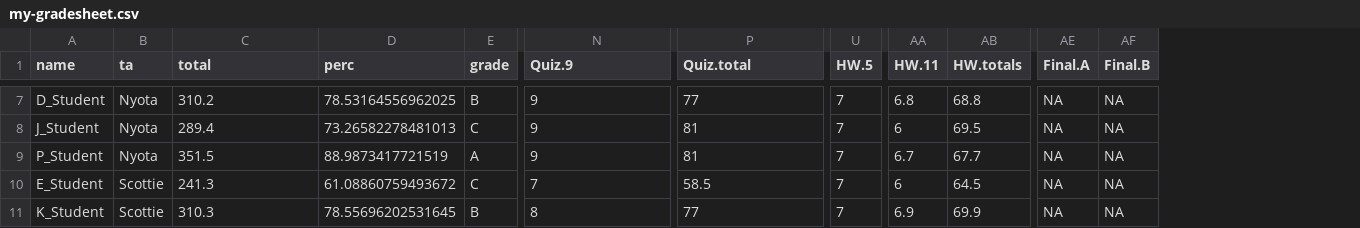
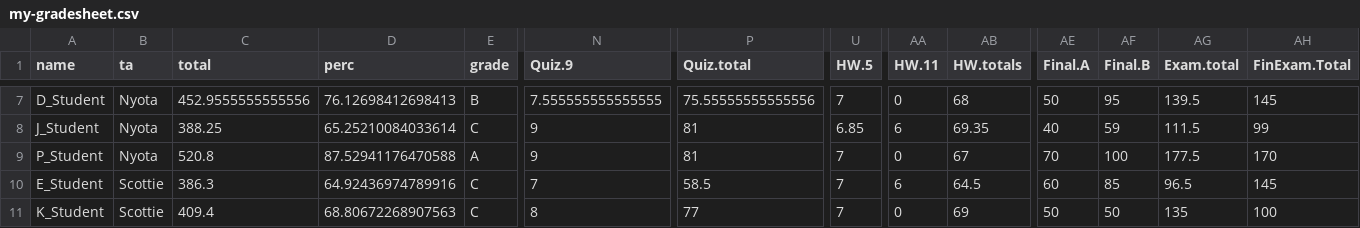
Before and after one commit to ledelaney/220bb-calculator, a CSV file: R/my-gradesheet.csv, drawn as a sheet; only a part is shown, gaps mark what is left out; the diff covers the shown part only; the diff names each change by its address in the sheet, - before the commit and + after, or states it on an @@ line.

```diff
--- a/R/my-gradesheet.csv
+++ b/R/my-gradesheet.csv
+column AG (Exam.total), rows 7-11: 139.5 | 111.5 | 177.5 | 96.5 | 135
+column AH (FinExam.Total), rows 7-11: 145 | 99 | 170 | 145 | 100
-C7 (total): 310.2
+C7 (total): 452.9555555555556
-D7 (perc): 78.53164556962025
+D7 (perc): 76.12698412698413
-N7 (Quiz.9): 9
+N7 (Quiz.9): 7.555555555555555
-P7 (Quiz.total): 77
+P7 (Quiz.total): 75.55555555555556
-AA7 (HW.11): 6.8
+AA7 (HW.11): 0
-AB7 (HW.totals): 68.8
+AB7 (HW.totals): 68
-AE7 (Final.A): NA
+AE7 (Final.A): 50
-AF7 (Final.B): NA
+AF7 (Final.B): 95
-C8 (total): 289.4
+C8 (total): 388.25
-D8 (perc): 73.26582278481013
+D8 (perc): 65.25210084033614
-U8 (HW.5): 7
+U8 (HW.5): 6.85
-AB8 (HW.totals): 69.5
+AB8 (HW.totals): 69.35
-AE8 (Final.A): NA
+AE8 (Final.A): 40
-AF8 (Final.B): NA
+AF8 (Final.B): 59
-C9 (total): 351.5
+C9 (total): 520.8
-D9 (perc): 88.9873417721519
+D9 (perc): 87.52941176470588
-AA9 (HW.11): 6.7
+AA9 (HW.11): 0
-AB9 (HW.totals): 67.7
+AB9 (HW.totals): 67
-AE9 (Final.A): NA
+AE9 (Final.A): 70
-AF9 (Final.B): NA
+AF9 (Final.B): 100
-C10 (total): 241.3
+C10 (total): 386.3
-D10 (perc): 61.08860759493672
+D10 (perc): 64.92436974789916
-AE10 (Final.A): NA
+AE10 (Final.A): 60
-AF10 (Final.B): NA
+AF10 (Final.B): 85
-C11 (total): 310.3
+C11 (total): 409.4
-D11 (perc): 78.55696202531645
+D11 (perc): 68.80672268907563
-E11 (grade): B
+E11 (grade): C
-AA11 (HW.11): 6.9
+AA11 (HW.11): 0
-AB11 (HW.totals): 69.9
+AB11 (HW.totals): 69
-AE11 (Final.A): NA
+AE11 (Final.A): 50
-AF11 (Final.B): NA
+AF11 (Final.B): 50
```
Also changed, not shown: 64 edited cells elsewhere in this file, 5 other files.
